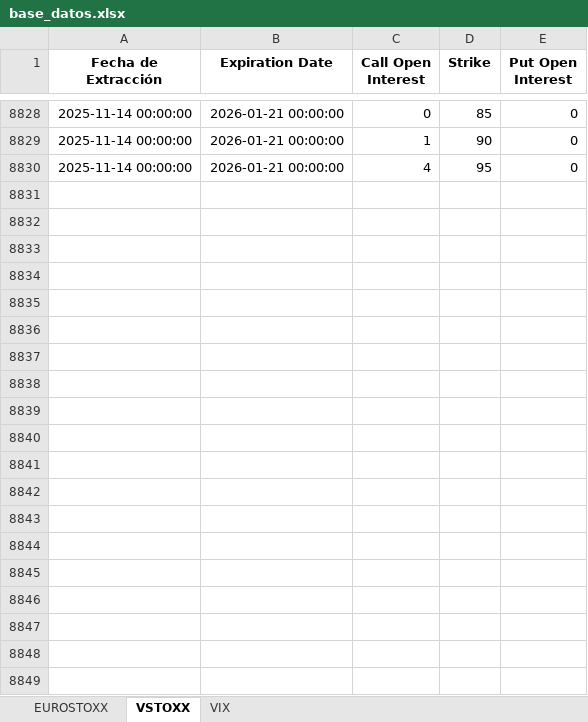
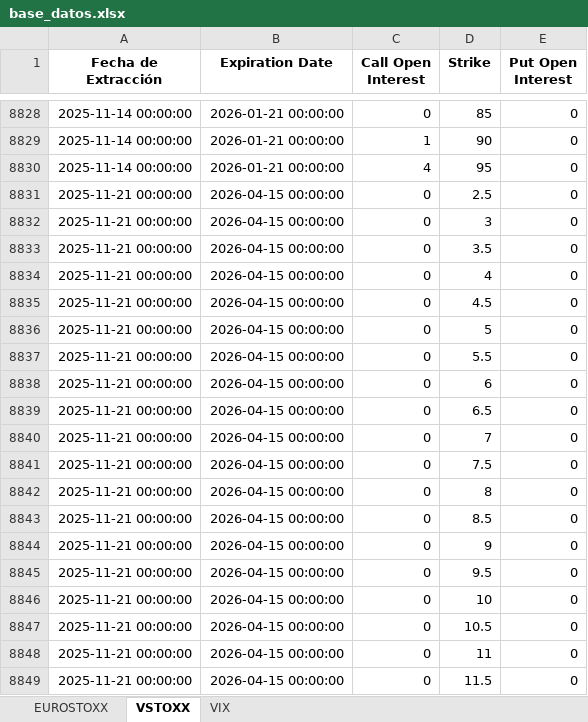
Before and after one commit to miguelangel-70/Options, an Excel workbook: base_datos.xlsx, sheet VSTOXX, drawn as a sheet; only a part is shown, gaps mark what is left out; values as stored, in another font and other column widths than the file's, no borders; the diff covers the shown part only; the diff names each change by its address in the sheet, - before the commit and + after, or states it on an @@ line.

```diff
--- a/base_datos.xlsx (sheet VSTOXX)
+++ b/base_datos.xlsx (sheet VSTOXX)
+row 8831: 2025-11-21 00:00:00 | 2026-04-15 00:00:00 | 0 | 2.5 | 0
+row 8832: 2025-11-21 00:00:00 | 2026-04-15 00:00:00 | 0 | 3 | 0
+row 8833: 2025-11-21 00:00:00 | 2026-04-15 00:00:00 | 0 | 3.5 | 0
+row 8834: 2025-11-21 00:00:00 | 2026-04-15 00:00:00 | 0 | 4 | 0
+row 8835: 2025-11-21 00:00:00 | 2026-04-15 00:00:00 | 0 | 4.5 | 0
+row 8836: 2025-11-21 00:00:00 | 2026-04-15 00:00:00 | 0 | 5 | 0
+row 8837: 2025-11-21 00:00:00 | 2026-04-15 00:00:00 | 0 | 5.5 | 0
+row 8838: 2025-11-21 00:00:00 | 2026-04-15 00:00:00 | 0 | 6 | 0
+row 8839: 2025-11-21 00:00:00 | 2026-04-15 00:00:00 | 0 | 6.5 | 0
+row 8840: 2025-11-21 00:00:00 | 2026-04-15 00:00:00 | 0 | 7 | 0
+row 8841: 2025-11-21 00:00:00 | 2026-04-15 00:00:00 | 0 | 7.5 | 0
+row 8842: 2025-11-21 00:00:00 | 2026-04-15 00:00:00 | 0 | 8 | 0
+row 8843: 2025-11-21 00:00:00 | 2026-04-15 00:00:00 | 0 | 8.5 | 0
+row 8844: 2025-11-21 00:00:00 | 2026-04-15 00:00:00 | 0 | 9 | 0
+row 8845: 2025-11-21 00:00:00 | 2026-04-15 00:00:00 | 0 | 9.5 | 0
+row 8846: 2025-11-21 00:00:00 | 2026-04-15 00:00:00 | 0 | 10 | 0
+row 8847: 2025-11-21 00:00:00 | 2026-04-15 00:00:00 | 0 | 10.5 | 0
+row 8848: 2025-11-21 00:00:00 | 2026-04-15 00:00:00 | 0 | 11 | 0
+row 8849: 2025-11-21 00:00:00 | 2026-04-15 00:00:00 | 0 | 11.5 | 0
```
Also changed, not shown: 334 added rows elsewhere in this sheet, sheet EUROSTOXX, sheet VIX.
